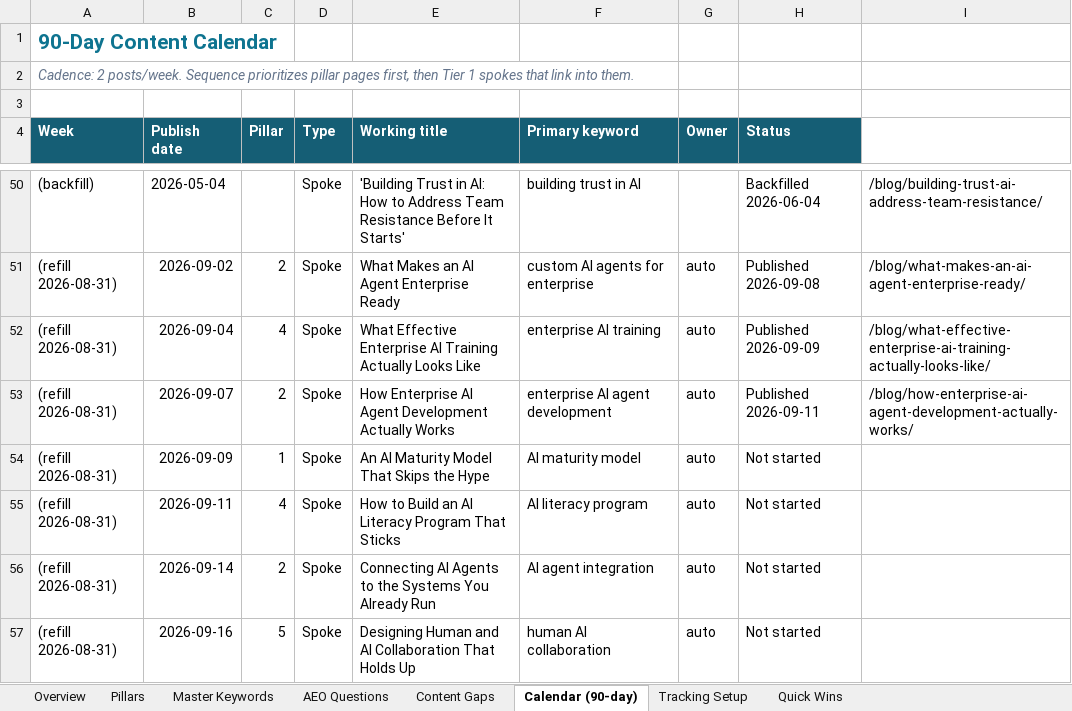
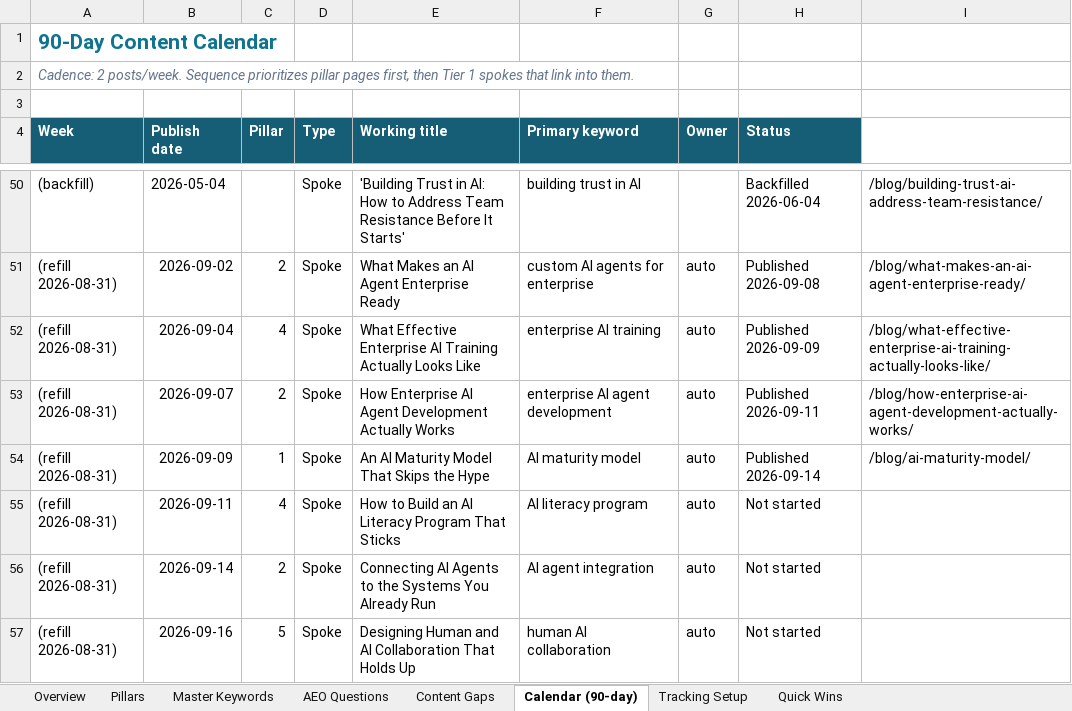
Before and after one commit to growthmaxinc/growthmaxweb, an Excel workbook: GrowthMax-Keyword-Program.xlsx, sheet Calendar (90-day), drawn as a sheet; only a part is shown, gaps mark what is left out; values as stored, in another font and other column widths than the file's, no borders; the diff names each change by its address in the sheet, - before the commit and + after, or states it on an @@ line.

```diff
--- a/GrowthMax-Keyword-Program.xlsx (sheet Calendar (90-day))
+++ b/GrowthMax-Keyword-Program.xlsx (sheet Calendar (90-day))
-H54 (Status): Not started
+H54 (Status): Published 2026-09-14
-I54: (empty)
+I54: /blog/ai-maturity-model/
```
Also changed, not shown: sheet Master Keywords, 3 other files.
